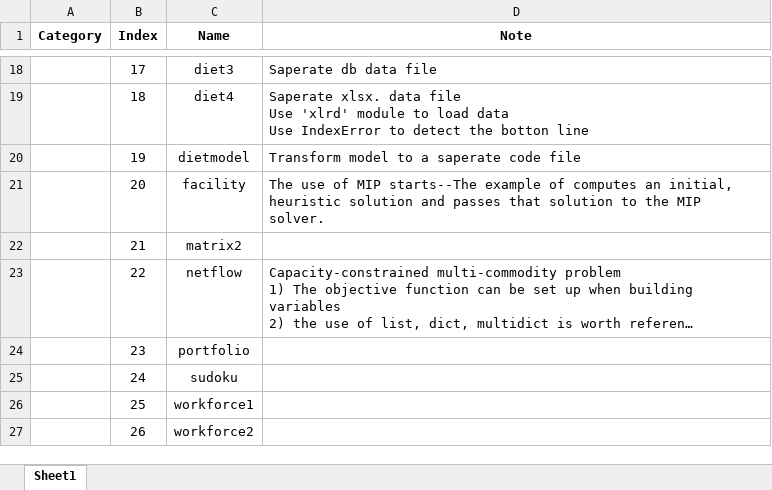
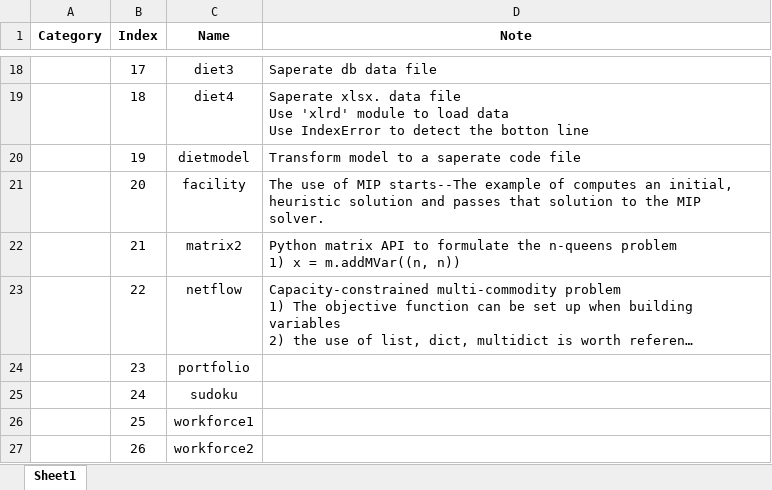
Before and after one commit to Jame0910/gurobi_examples, an Excel workbook: examples.xlsx, sheet Sheet1, drawn as a sheet; only a part is shown, gaps mark what is left out; long unchanged cells end in …; values as stored, in another font and other column widths than the file's, no borders; ↵ is a line break in a cell; the diff names each change by its address in the sheet, - before the commit and + after, or states it on an @@ line.

Commit message:
matrix2
New method: addMVar()

```diff
--- a/examples.xlsx (sheet Sheet1)
+++ b/examples.xlsx (sheet Sheet1)
-D22 (Note): (empty)
+D22 (Note): Python matrix API to formulate the n-queens problem ↵ 1) x = m.addMVar((n, n))
```
Also changed, not shown: 1 other file.
